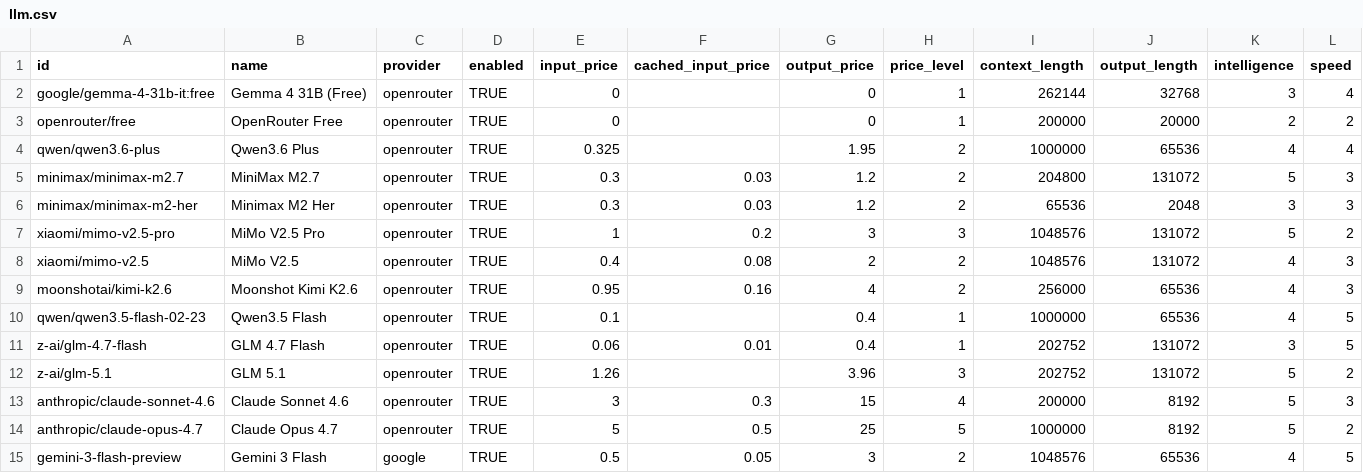
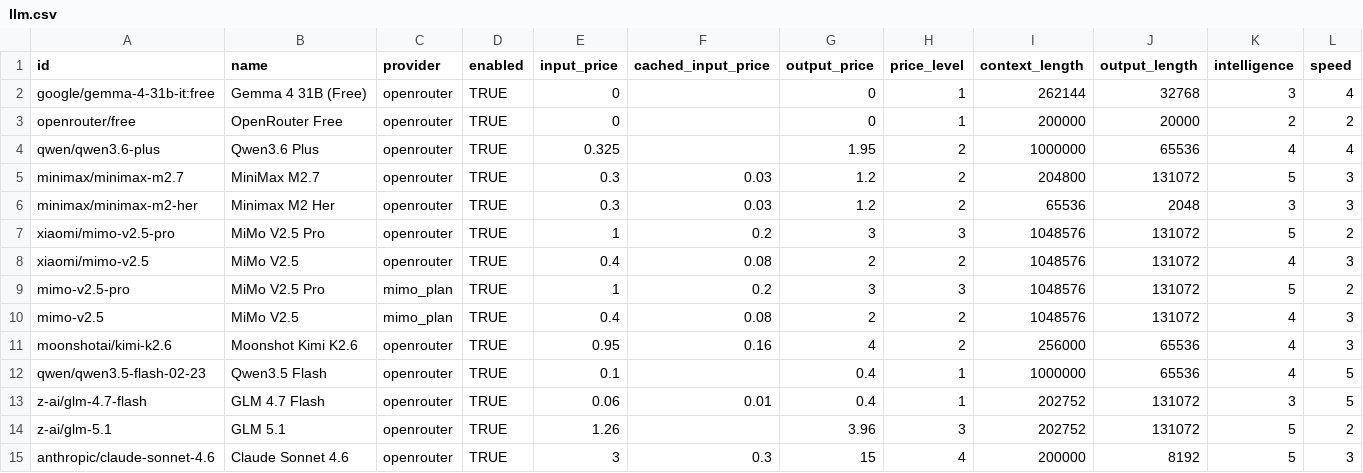
Before and after one commit to Spencerx/intentkit, a CSV file: intentkit/models/llm.csv, drawn as a sheet; only a part is shown; the shorter side is filled out with more unchanged rows; rows hold the shown columns only; the diff names each change by its address in the sheet, - before the commit and + after, or states it on an @@ line.

```diff
--- a/intentkit/models/llm.csv
+++ b/intentkit/models/llm.csv
+row 9: mimo-v2.5-pro | MiMo V2.5 Pro | mimo_plan | TRUE | 1 | 0.2 | 3 | 3 | 1048576 | 131072 | 5 | 2
+row 10: mimo-v2.5 | MiMo V2.5 | mimo_plan | TRUE | 0.4 | 0.08 | 2 | 2 | 1048576 | 131072 | 4 | 3
```
Also changed, not shown: 5 other files.
